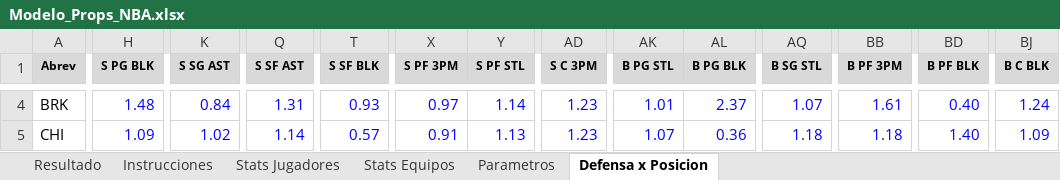
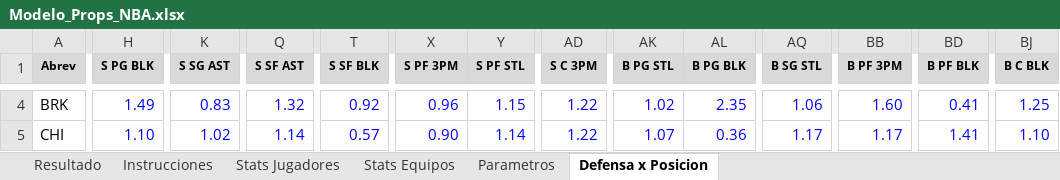
Before and after one commit to emorales24c-wq/budget-, an Excel workbook: nba/Modelo_Props_NBA.xlsx, sheet Defensa x Posicion, drawn as a sheet; only a part is shown, gaps mark what is left out; values as stored, in another font and other column widths than the file's, no borders; conditional formats not drawn; the diff covers the shown part only; the diff names each change by its address in the sheet, - before the commit and + after, or states it on an @@ line.

```diff
--- a/nba/Modelo_Props_NBA.xlsx (sheet Defensa x Posicion)
+++ b/nba/Modelo_Props_NBA.xlsx (sheet Defensa x Posicion)
-H4 (S PG BLK): 1.48
+H4 (S PG BLK): 1.49
-K4 (S SG AST): 0.84
+K4 (S SG AST): 0.83
-Q4 (S SF AST): 1.31
+Q4 (S SF AST): 1.32
-T4 (S SF BLK): 0.93
+T4 (S SF BLK): 0.92
-X4 (S PF 3PM): 0.97
+X4 (S PF 3PM): 0.96
-Y4 (S PF STL): 1.14
+Y4 (S PF STL): 1.15
-AD4:AD5 (S C 3PM): 1.23
+AD4:AD5 (S C 3PM): 1.22
-AK4 (B PG STL): 1.01
+AK4 (B PG STL): 1.02
-AL4 (B PG BLK): 2.37
+AL4 (B PG BLK): 2.35
-AQ4 (B SG STL): 1.07
+AQ4 (B SG STL): 1.06
-BB4 (B PF 3PM): 1.61
+BB4 (B PF 3PM): 1.60
-BD4 (B PF BLK): 0.40
+BD4 (B PF BLK): 0.41
-BJ4 (B C BLK): 1.24
+BJ4 (B C BLK): 1.25
-H5 (S PG BLK): 1.09
+H5 (S PG BLK): 1.10
-X5 (S PF 3PM): 0.91
+X5 (S PF 3PM): 0.90
-Y5 (S PF STL): 1.13
+Y5 (S PF STL): 1.14
-AQ5 (B SG STL): 1.18
+AQ5 (B SG STL): 1.17
-BB5 (B PF 3PM): 1.18
+BB5 (B PF 3PM): 1.17
-BD5 (B PF BLK): 1.40
+BD5 (B PF BLK): 1.41
-BJ5 (B C BLK): 1.09
+BJ5 (B C BLK): 1.10
```
Also changed, not shown: 877 edited cells elsewhere in this sheet, 9 other files.
